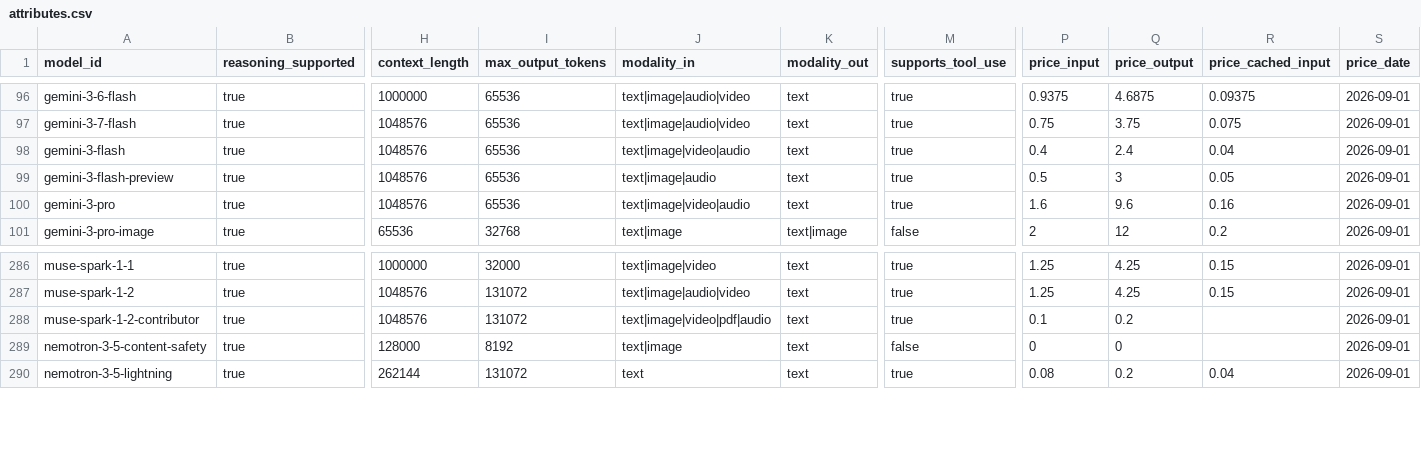
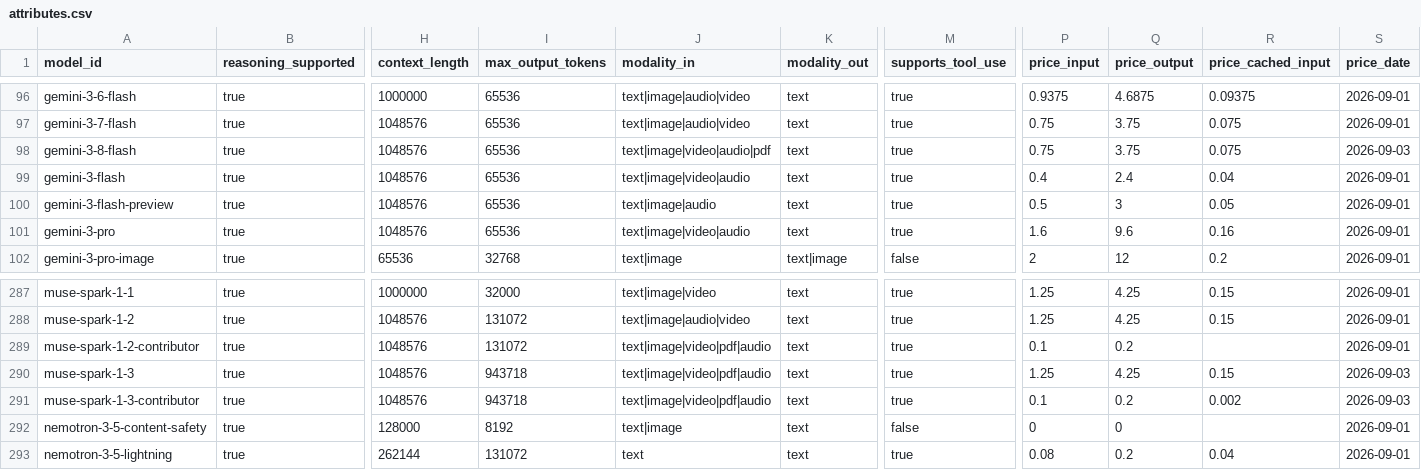
Before and after one commit to YasamanAnsari/llm-ledger, a CSV file: data/core/attributes.csv, drawn as a sheet; only a part is shown, gaps mark what is left out; rows hold the shown columns only; the diff names each change by its address in the sheet, - before the commit and + after, or states it on an @@ line.

```diff
--- a/data/core/attributes.csv
+++ b/data/core/attributes.csv
+row 98: gemini-3-8-flash | true | 1048576 | 65536 | text|image|video|audio|pdf | text | true | 0.75 | 3.75 | 0.075 | 2026-09-03
+row 290: muse-spark-1-3 | true | 1048576 | 943718 | text|image|video|pdf|audio | text | true | 1.25 | 4.25 | 0.15 | 2026-09-03
+row 291: muse-spark-1-3-contributor | true | 1048576 | 943718 | text|image|video|pdf|audio | text | true | 0.1 | 0.2 | 0.002 | 2026-09-03
```
Also changed, not shown: data/core/crosswalk.csv, data/core/models.csv, 17 other files.
